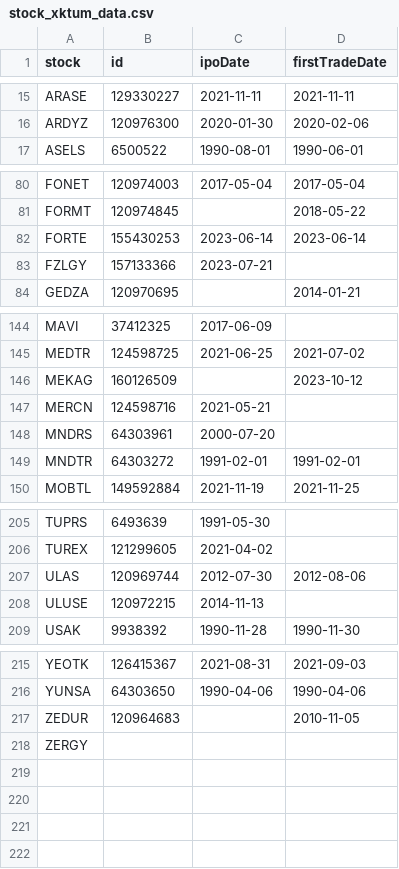
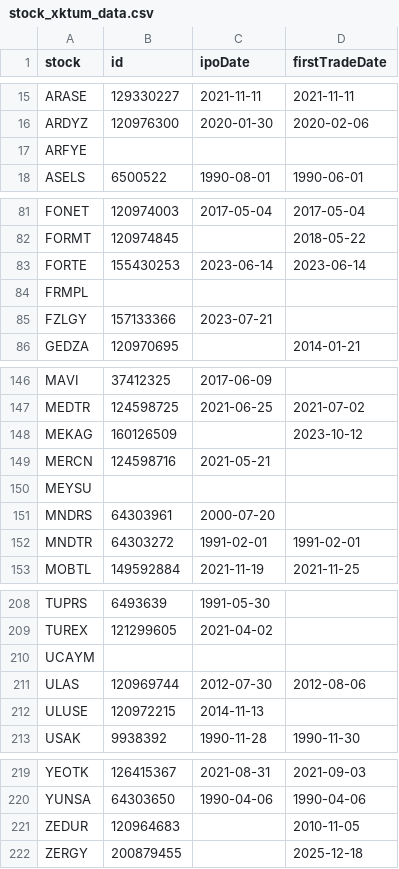
Before and after one commit to therkut/bistLists, a CSV file: data/stock_xktum_data.csv, drawn as a sheet; only a part is shown, gaps mark what is left out.

```diff
--- a/data/stock_xktum_data.csv
+++ b/data/stock_xktum_data.csv
@@ -16,2 +16,3 @@ ARASE,129330227,2021-11-11,2021-11-11
 ARDYZ,120976300,2020-01-30,2020-02-06
+ARFYE,,,
 ASELS,6500522,1990-08-01,1990-06-01
@@ -82,2 +83,3 @@ FORMT,120974845,,2018-05-22
 FORTE,155430253,2023-06-14,2023-06-14
+FRMPL,,,
 FZLGY,157133366,2023-07-21,
@@ -147,2 +149,3 @@ MEKAG,160126509,,2023-10-12
 MERCN,124598716,2021-05-21,
+MEYSU,,,
 MNDRS,64303961,2000-07-20,
@@ -206,2 +209,3 @@ TUPRS,6493639,1991-05-30,
 TUREX,121299605,2021-04-02,
+UCAYM,,,
 ULAS,120969744,2012-07-30,2012-08-06
@@ -217,2 +221,2 @@ YUNSA,64303650,1990-04-06,1990-04-06
 ZEDUR,120964683,,2010-11-05
-ZERGY,,,
+ZERGY,200879455,,2025-12-18
```
Also changed, not shown: data/Katilim_Endeksi_Onay_Tablosu.csv, data/stock_xktumext_data.csv, 5 other files.
